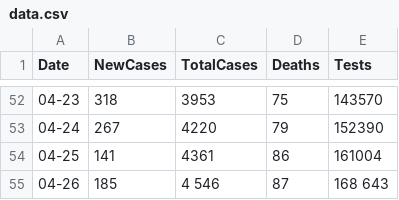
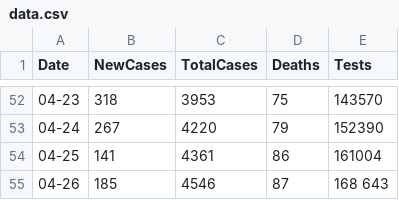
Before and after one commit to grantf28/Python-Wikipedia-Table-Scrapper, a CSV file: data.csv, drawn as a sheet; only a part is shown, gaps mark what is left out.

Commit message:
update

```diff
--- a/data.csv
+++ b/data.csv
@@ -54,2 +54,2 @@ Date,NewCases,TotalCases,Deaths,Tests
 04-25,141,4361,86,161004
-04-26,185,4 546,87,168 643
+04-26,185,4546,87,168 643
```
